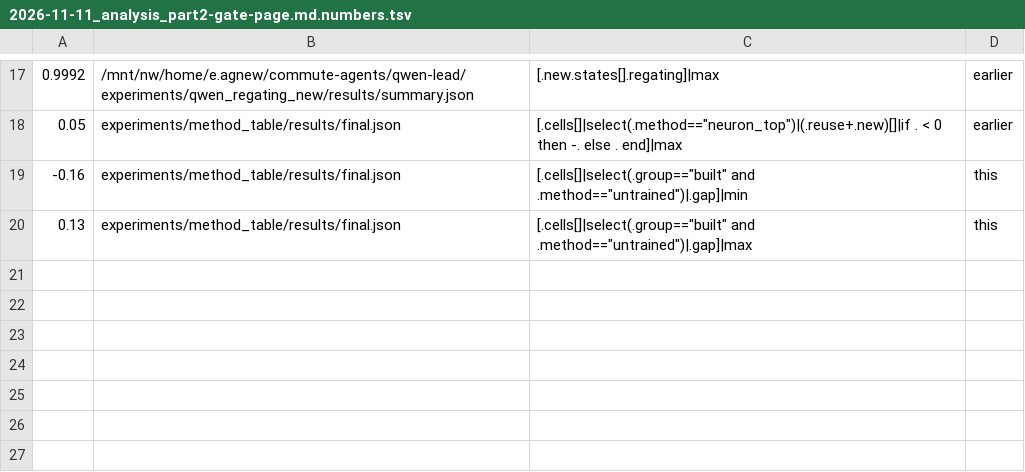
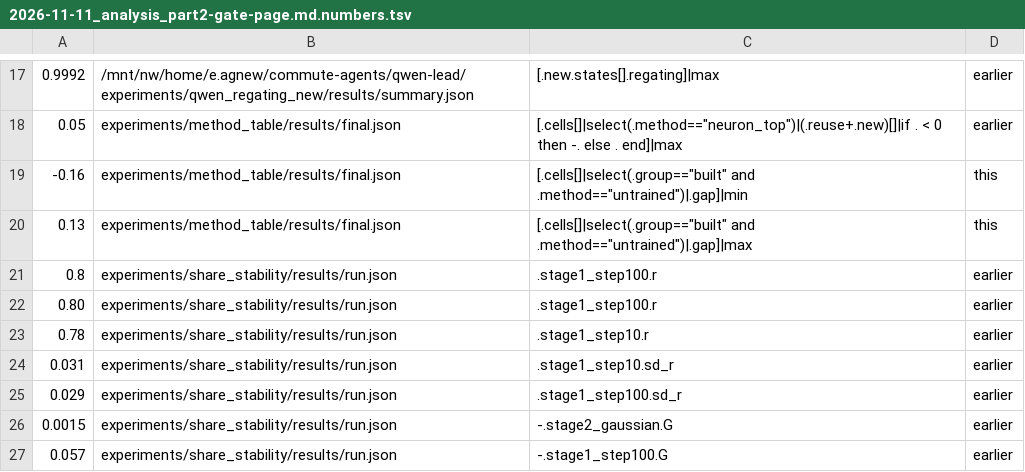
Before and after one commit to edwinagnew/commute-vpd, a TSV file: reports/analyses/2026-11-11_analysis_part2-gate-page.md.numbers.tsv, drawn as a sheet; only a part is shown, gaps mark what is left out; the diff names each change by its address in the sheet, - before the commit and + after, or states it on an @@ line.

```diff
--- a/reports/analyses/2026-11-11_analysis_part2-gate-page.md.numbers.tsv
+++ b/reports/analyses/2026-11-11_analysis_part2-gate-page.md.numbers.tsv
+row 21: 0.8 | experiments/share_stability/results/run.json | .stage1_step100.r | earlier
+row 22: 0.80 | experiments/share_stability/results/run.json | .stage1_step100.r | earlier
+row 23: 0.78 | experiments/share_stability/results/run.json | .stage1_step10.r | earlier
+row 24: 0.031 | experiments/share_stability/results/run.json | .stage1_step10.sd_r | earlier
+row 25: 0.029 | experiments/share_stability/results/run.json | .stage1_step100.sd_r | earlier
+row 26: 0.0015 | experiments/share_stability/results/run.json | -.stage2_gaussian.G | earlier
+row 27: 0.057 | experiments/share_stability/results/run.json | -.stage1_step100.G | earlier
```
Also changed, not shown: 10 other files.
